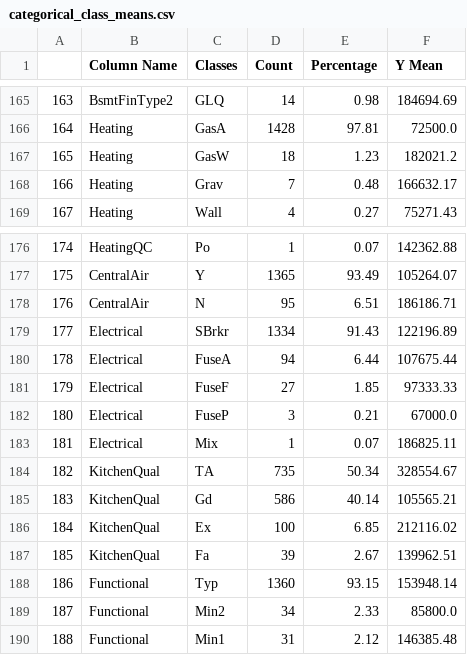
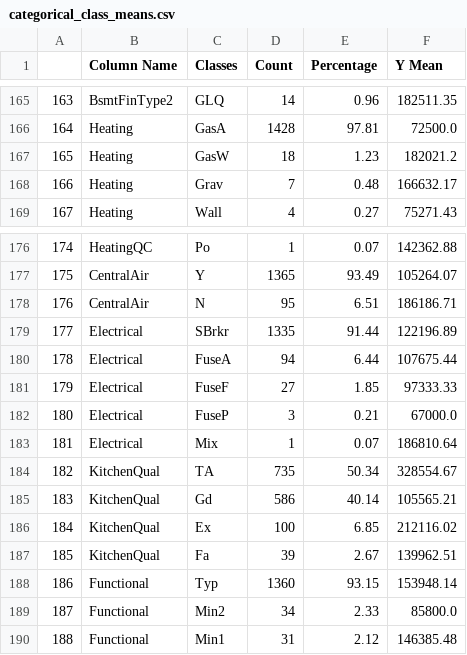
Before and after one commit to sumitmg/house-prices-advanced-regression-techniques, a CSV file: OUTPUT_FILES/categorical_class_means.csv, drawn as a sheet; only a part is shown, gaps mark what is left out; the diff covers the shown part only; the diff names each change by its address in the sheet, - before the commit and + after, or states it on an @@ line.

```diff
--- a/OUTPUT_FILES/categorical_class_means.csv
+++ b/OUTPUT_FILES/categorical_class_means.csv
-E165 (Percentage): 0.98
+E165 (Percentage): 0.96
-F165 (Y Mean): 184694.69
+F165 (Y Mean): 182511.35
-D179 (Count): 1334
+D179 (Count): 1335
-E179 (Percentage): 91.43
+E179 (Percentage): 91.44
-F183 (Y Mean): 186825.11
+F183 (Y Mean): 186810.64
```
Also changed, not shown: 5 removed rows, 58 edited cells and row numbers in column A elsewhere in this file, 2 other files.
